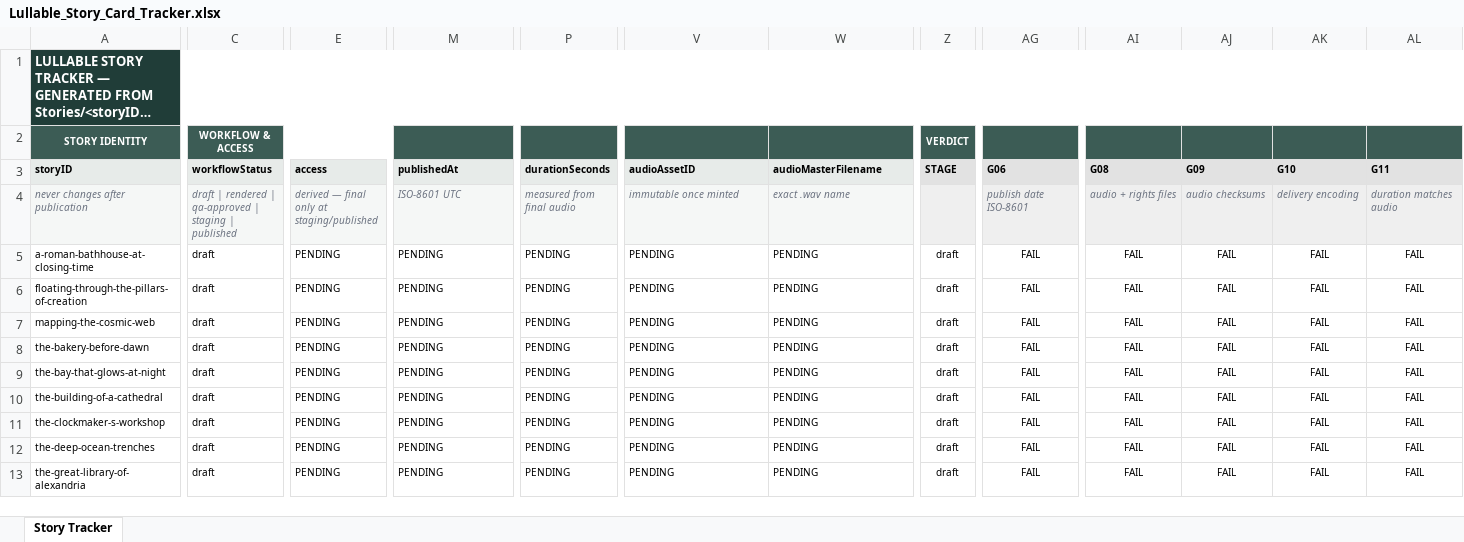
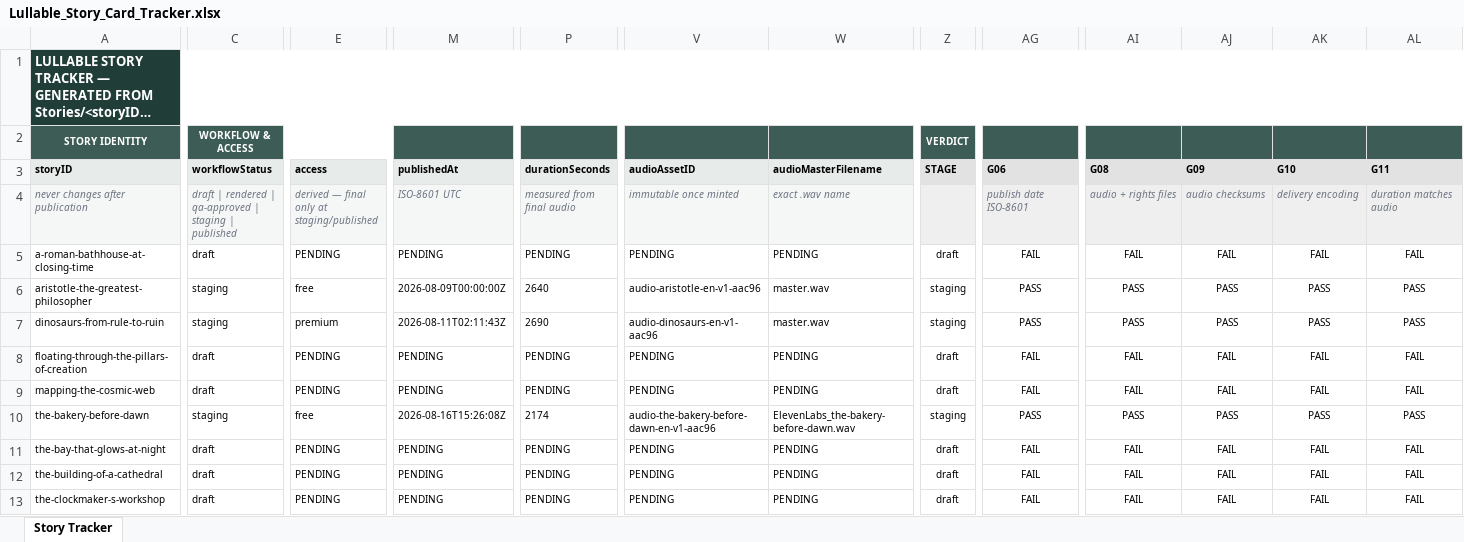
Before and after one commit to Tecnologiasstellar/lullable-content, an Excel workbook: Lullable_Story_Card_Tracker.xlsx, sheet Story Tracker, drawn as a sheet; only a part is shown, gaps mark what is left out; the shorter side is filled out with more unchanged rows; long unchanged cells end in …; values as stored, in another font and other column widths than the file's, no borders; conditional formats not drawn; addresses are those after the commit; rows hold the shown columns only; the diff covers the shown part only; the diff names each change by its address in the sheet, - before the commit and + after, or states it on an @@ line.

```diff
--- a/Lullable_Story_Card_Tracker.xlsx (sheet Story Tracker)
+++ b/Lullable_Story_Card_Tracker.xlsx (sheet Story Tracker)
+row 6: aristotle-the-greatest-philosopher | staging | free | 2026-08-09T00:00:00Z | 2640 | audio-aristotle-en-v1-aac96 | master.wav | staging | PASS | PASS | PASS | PASS | PASS
+row 7: dinosaurs-from-rule-to-ruin | staging | premium | 2026-08-11T02:11:43Z | 2690 | audio-dinosaurs-en-v1-aac96 | master.wav | staging | PASS | PASS | PASS | PASS | PASS
-C10 (workflowStatus): draft
+C10 (workflowStatus): staging
-E10 (access): PENDING
+E10 (access): free
-M10 (publishedAt): PENDING
+M10 (publishedAt): 2026-08-16T15:26:08Z
-P10 (durationSeconds): PENDING
+P10 (durationSeconds): 2174
-V10 (audioAssetID): PENDING
+V10 (audioAssetID): audio-the-bakery-before-dawn-en-v1-aac96
-W10 (audioMasterFilename): PENDING
+W10 (audioMasterFilename): ElevenLabs_the-bakery-before-dawn.wav
-Z10 (STAGE): draft
+Z10 (STAGE): staging
-AG10 (G06): FAIL
+AG10 (G06): PASS
-AI10 (G08): FAIL
+AI10 (G08): PASS
-AJ10 (G09): FAIL
+AJ10 (G09): PASS
-AK10 (G10): FAIL
+AK10 (G10): PASS
-AL10 (G11): FAIL
+AL10 (G11): PASS
```
Also changed, not shown: 1 edited cell elsewhere in this sheet, 6 other files.
